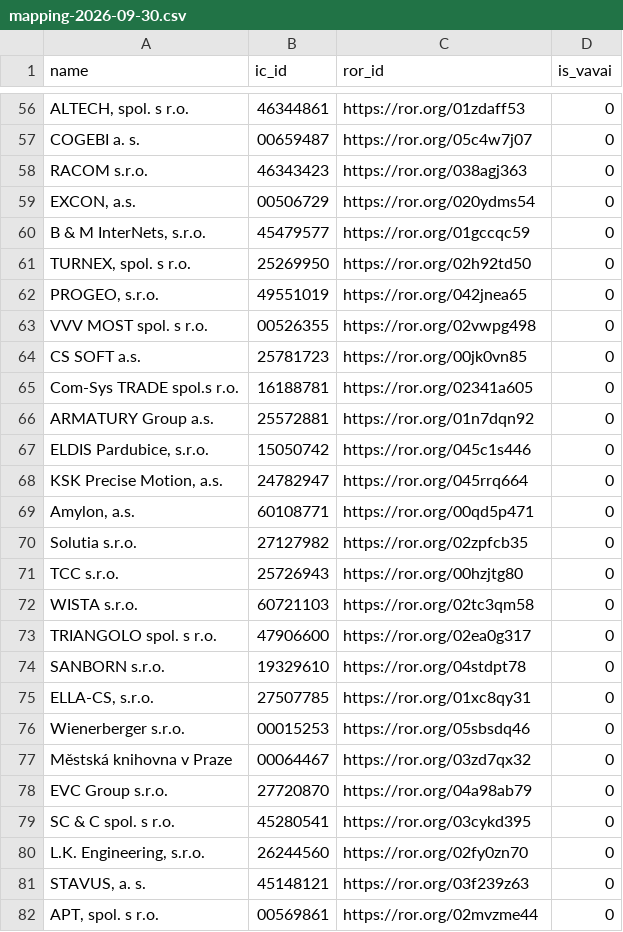
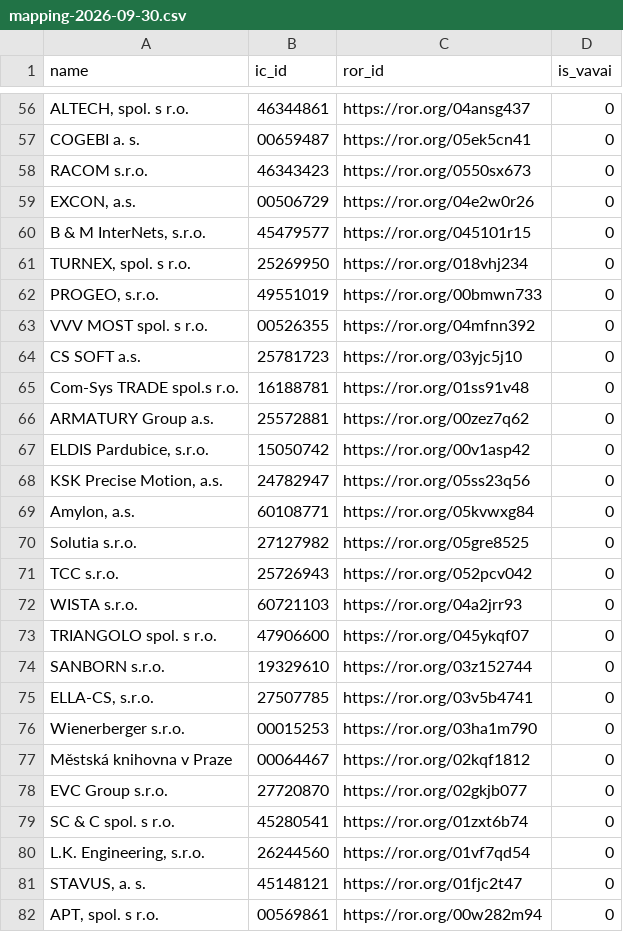
Before and after one commit to techlib/ROR-mappings, a CSV file: data/mapping-2026-09-30.csv, drawn as a sheet; only a part is shown, gaps mark what is left out; the diff covers the shown part only; the diff names each change by its address in the sheet, - before the commit and + after, or states it on an @@ line.

```diff
--- a/data/mapping-2026-09-30.csv
+++ b/data/mapping-2026-09-30.csv
-C56 (ror_id): https://ror.org/01zdaff53
+C56 (ror_id): https://ror.org/04ansg437
-C57 (ror_id): https://ror.org/05c4w7j07
+C57 (ror_id): https://ror.org/05ek5cn41
-C58 (ror_id): https://ror.org/038agj363
+C58 (ror_id): https://ror.org/0550sx673
-C59 (ror_id): https://ror.org/020ydms54
+C59 (ror_id): https://ror.org/04e2w0r26
-C60 (ror_id): https://ror.org/01gccqc59
+C60 (ror_id): https://ror.org/045101r15
-C61 (ror_id): https://ror.org/02h92td50
+C61 (ror_id): https://ror.org/018vhj234
-C62 (ror_id): https://ror.org/042jnea65
+C62 (ror_id): https://ror.org/00bmwn733
-C63 (ror_id): https://ror.org/02vwpg498
+C63 (ror_id): https://ror.org/04mfnn392
-C64 (ror_id): https://ror.org/00jk0vn85
+C64 (ror_id): https://ror.org/03yjc5j10
-C65 (ror_id): https://ror.org/02341a605
+C65 (ror_id): https://ror.org/01ss91v48
-C66 (ror_id): https://ror.org/01n7dqn92
+C66 (ror_id): https://ror.org/00zez7q62
-C67 (ror_id): https://ror.org/045c1s446
+C67 (ror_id): https://ror.org/00v1asp42
-C68 (ror_id): https://ror.org/045rrq664
+C68 (ror_id): https://ror.org/05ss23q56
-C69 (ror_id): https://ror.org/00qd5p471
+C69 (ror_id): https://ror.org/05kvwxg84
-C70 (ror_id): https://ror.org/02zpfcb35
+C70 (ror_id): https://ror.org/05gre8525
-C71 (ror_id): https://ror.org/00hzjtg80
+C71 (ror_id): https://ror.org/052pcv042
-C72 (ror_id): https://ror.org/02tc3qm58
+C72 (ror_id): https://ror.org/04a2jrr93
-C73 (ror_id): https://ror.org/02ea0g317
+C73 (ror_id): https://ror.org/045ykqf07
-C74 (ror_id): https://ror.org/04stdpt78
+C74 (ror_id): https://ror.org/03z152744
-C75 (ror_id): https://ror.org/01xc8qy31
+C75 (ror_id): https://ror.org/03v5b4741
-C76 (ror_id): https://ror.org/05sbsdq46
+C76 (ror_id): https://ror.org/03ha1m790
-C77 (ror_id): https://ror.org/03zd7qx32
+C77 (ror_id): https://ror.org/02kqf1812
-C78 (ror_id): https://ror.org/04a98ab79
+C78 (ror_id): https://ror.org/02gkjb077
-C79 (ror_id): https://ror.org/03cykd395
+C79 (ror_id): https://ror.org/01zxt6b74
-C80 (ror_id): https://ror.org/02fy0zn70
+C80 (ror_id): https://ror.org/01vf7qd54
-C81 (ror_id): https://ror.org/03f239z63
+C81 (ror_id): https://ror.org/01fjc2t47
-C82 (ror_id): https://ror.org/02mvzme44
+C82 (ror_id): https://ror.org/00w282m94
```
Also changed, not shown: 63 edited cells elsewhere in this file, 1 other file.
